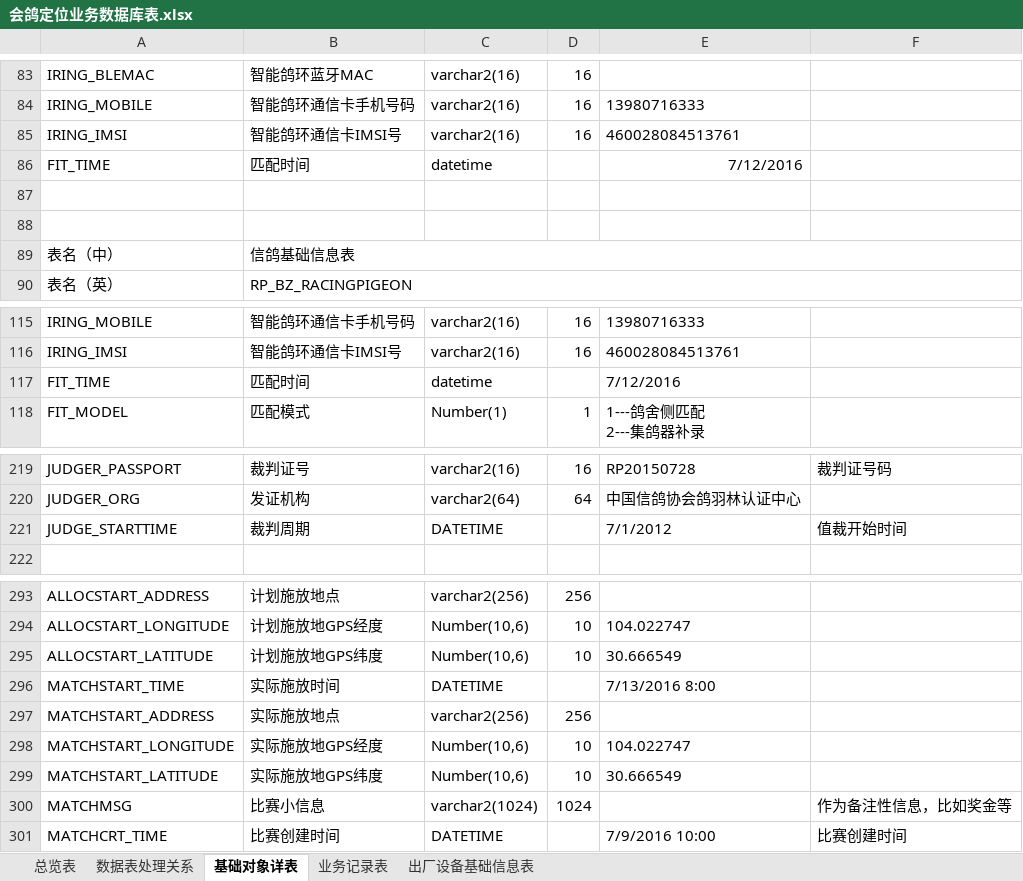
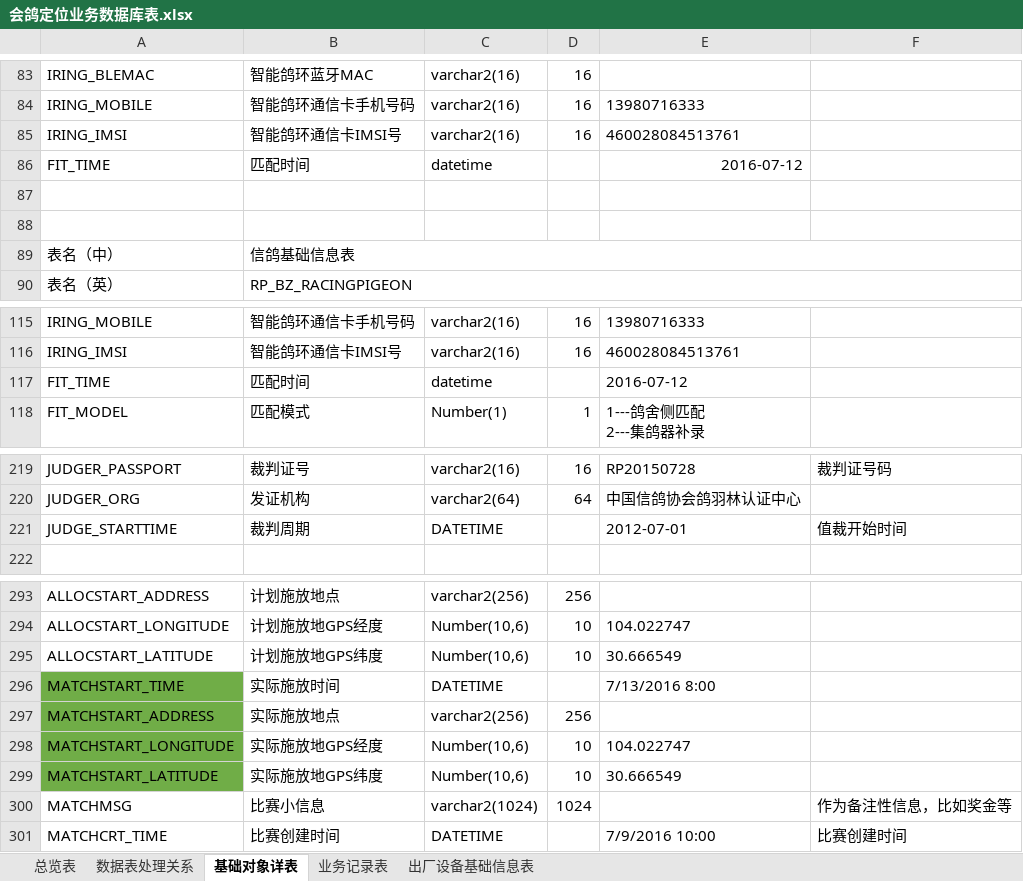
Before and after one commit to Liangzx/AsionPro_PigeonLocation, an Excel workbook: 会鸽业务系统全景图/会鸽定位业务数据库表.xlsx, sheet 基础对象详表, drawn as a sheet; only a part is shown, gaps mark what is left out; values as stored, in another font and other column widths than the file's, no borders; the diff names each change by its address in the sheet, - before the commit and + after, or states it on an @@ line.

```diff
--- a/会鸽业务系统全景图/会鸽定位业务数据库表.xlsx (sheet 基础对象详表)
+++ b/会鸽业务系统全景图/会鸽定位业务数据库表.xlsx (sheet 基础对象详表)
-E86: 7/12/2016
+E86: 2016-07-12
-E117: 7/12/2016
+E117: 2016-07-12
-E221: 7/1/2012
+E221: 2012-07-01
-A296:A299 fill: none
+A296:A299 fill: #70AD47
```
Also changed, not shown: sheet 业务记录表, 11 other files.
